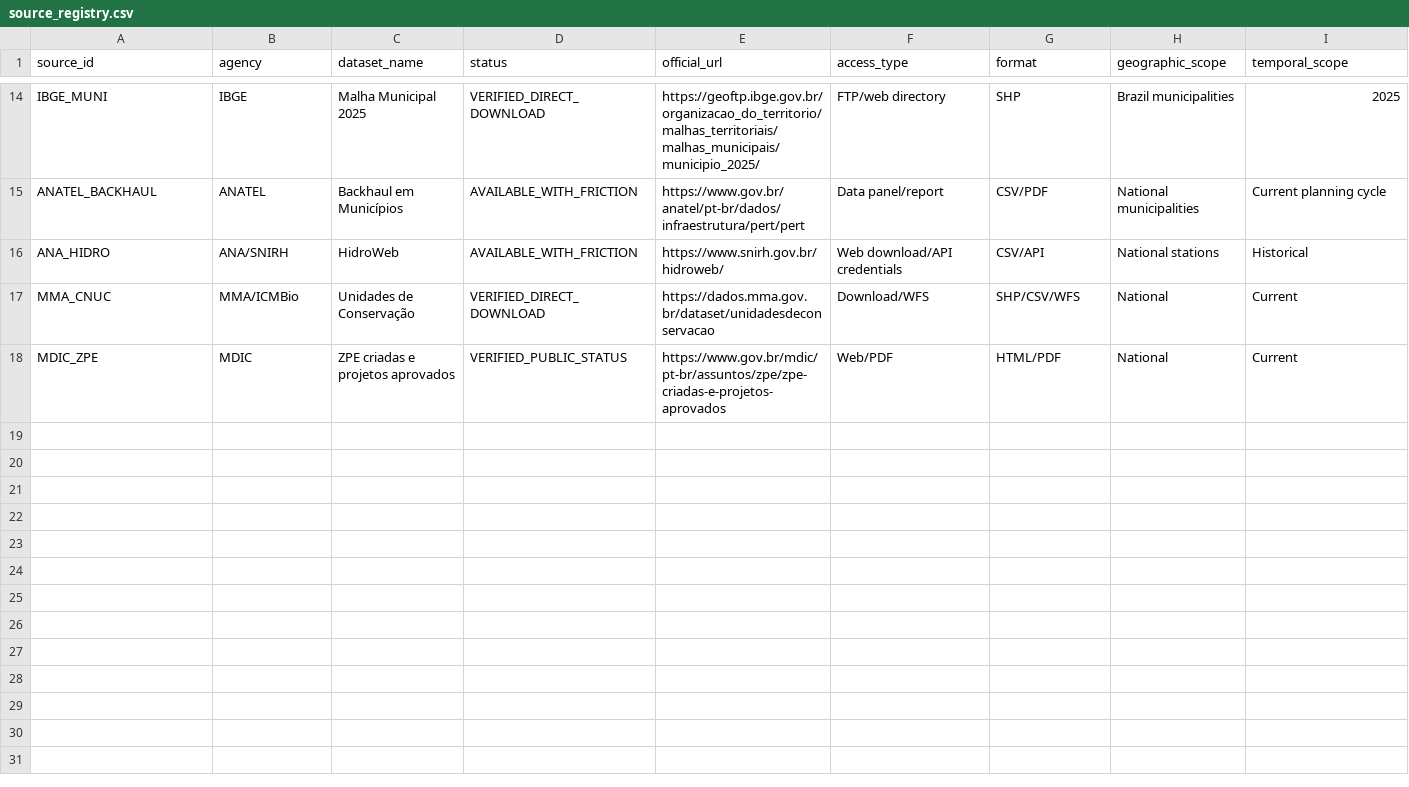
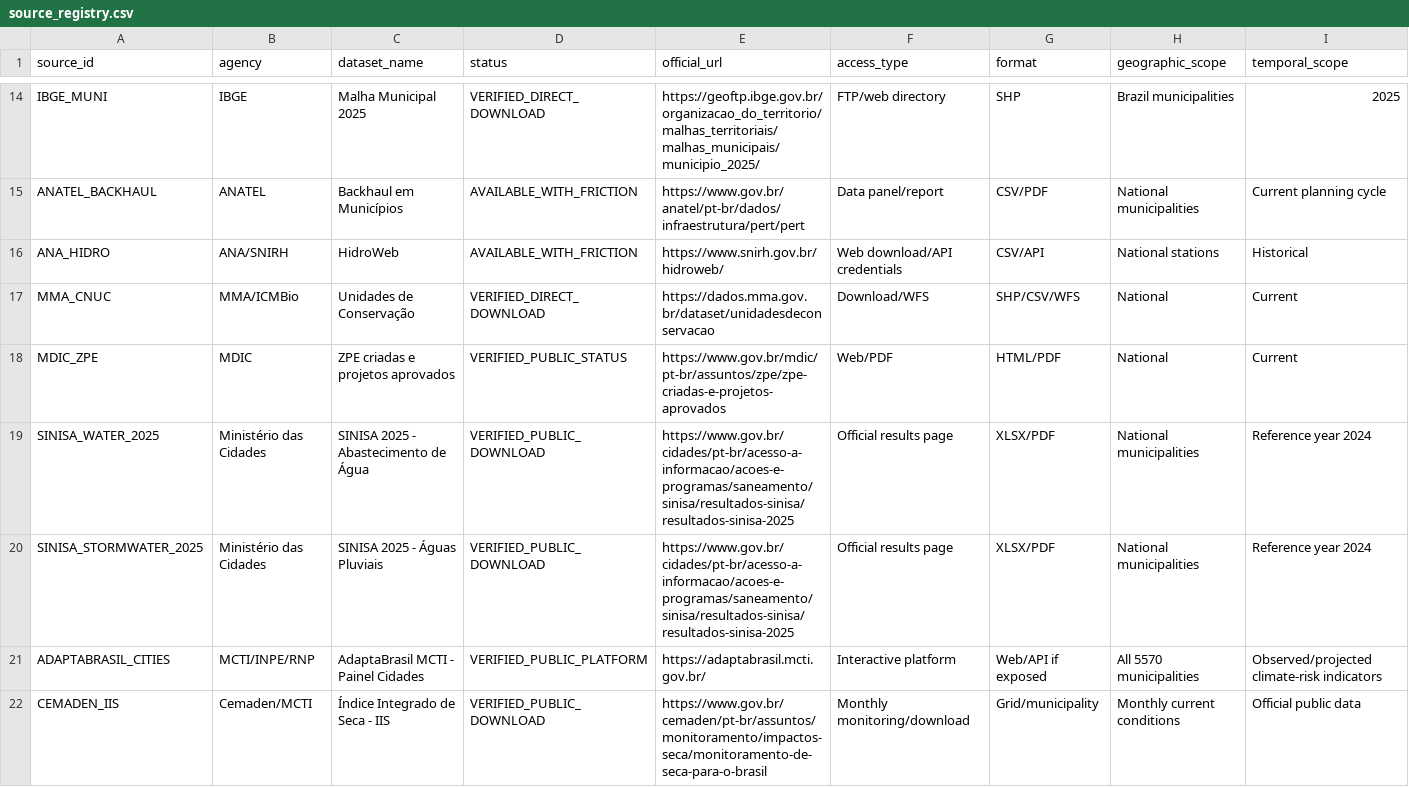
Before and after one commit to danielsantos2310/Brazil-Northeast-Green-Data-Center-Site-Selection, a CSV file: docs/source_registry.csv, drawn as a sheet; only a part is shown, gaps mark what is left out; rows hold the shown columns only; the diff names each change by its address in the sheet, - before the commit and + after, or states it on an @@ line.

Commit message:
docs: add Step-16 climate water-service and drought sources

```diff
--- a/docs/source_registry.csv
+++ b/docs/source_registry.csv
+row 19: SINISA_WATER_2025 | Ministério das Cidades | SINISA 2025 - Abastecimento de Água | VERIFIED_PUBLIC_DOWNLOAD | https://www.gov.br/cidades/pt-br/acesso-a-informacao/acoes-e-programas/saneamento/sinisa/resultados-sinisa/resultados-sinisa-2025 | Official results page | XLSX/PDF | National municipalities | Reference year 2024
+row 20: SINISA_STORMWATER_2025 | Ministério das Cidades | SINISA 2025 - Águas Pluviais | VERIFIED_PUBLIC_DOWNLOAD | https://www.gov.br/cidades/pt-br/acesso-a-informacao/acoes-e-programas/saneamento/sinisa/resultados-sinisa/resultados-sinisa-2025 | Official results page | XLSX/PDF | National municipalities | Reference year 2024
+row 21: ADAPTABRASIL_CITIES | MCTI/INPE/RNP | AdaptaBrasil MCTI - Painel Cidades | VERIFIED_PUBLIC_PLATFORM | https://adaptabrasil.mcti.gov.br/ | Interactive platform | Web/API if exposed | All 5570 municipalities | Observed/projected climate-risk indicators
+row 22: CEMADEN_IIS | Cemaden/MCTI | Índice Integrado de Seca - IIS | VERIFIED_PUBLIC_DOWNLOAD | https://www.gov.br/cemaden/pt-br/assuntos/monitoramento/impactos-seca/monitoramento-de-seca-para-o-brasil | Monthly monitoring/download | Grid/municipality | Monthly current conditions | Official public data
```
